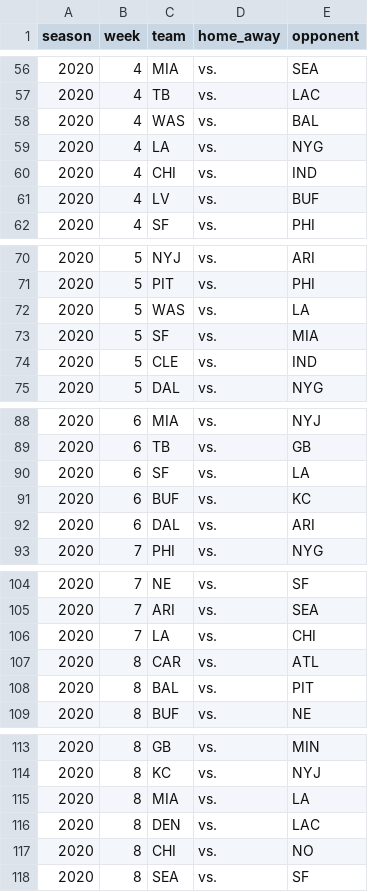
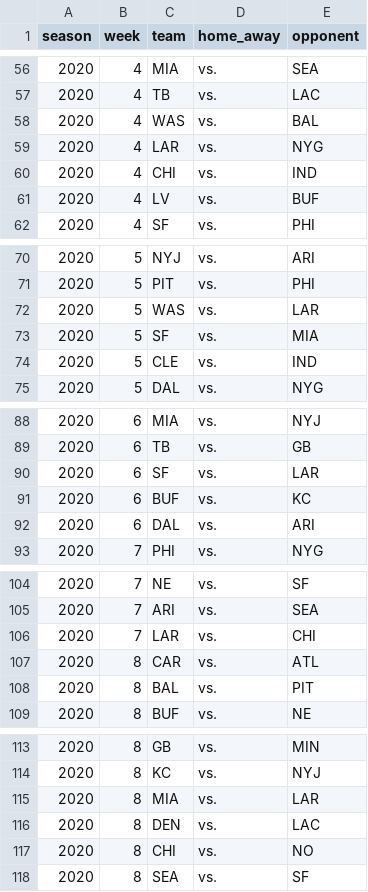
Before and after one commit to samhoppen/Fantasy-Evaluator, a CSV file: Data/Games Data.csv, drawn as a sheet; only a part is shown, gaps mark what is left out; the diff covers the shown part only.

```diff
--- a/Data/Games Data.csv
+++ b/Data/Games Data.csv
@@ -58,3 +58,3 @@ season,week,team,home_away,opponent
 2020,4,WAS,vs.,BAL
-2020,4,LA,vs.,NYG
+2020,4,LAR,vs.,NYG
 2020,4,CHI,vs.,IND
@@ -71,3 +71,3 @@ season,week,team,home_away,opponent
 2020,5,PIT,vs.,PHI
-2020,5,WAS,vs.,LA
+2020,5,WAS,vs.,LAR
 2020,5,SF,vs.,MIA
@@ -89,3 +89,3 @@ season,week,team,home_away,opponent
 2020,6,TB,vs.,GB
-2020,6,SF,vs.,LA
+2020,6,SF,vs.,LAR
 2020,6,BUF,vs.,KC
@@ -105,3 +105,3 @@ season,week,team,home_away,opponent
 2020,7,ARI,vs.,SEA
-2020,7,LA,vs.,CHI
+2020,7,LAR,vs.,CHI
 2020,8,CAR,vs.,ATL
@@ -114,3 +114,3 @@ season,week,team,home_away,opponent
 2020,8,KC,vs.,NYJ
-2020,8,MIA,vs.,LA
+2020,8,MIA,vs.,LAR
 2020,8,DEN,vs.,LAC
```
Also changed, not shown: 63 edited cells elsewhere in this file.
